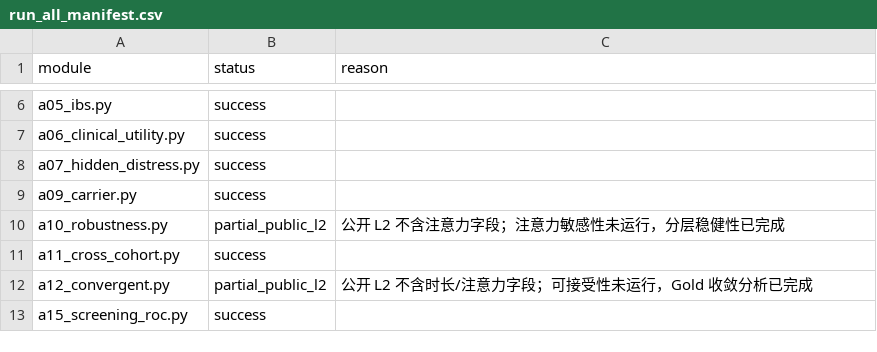
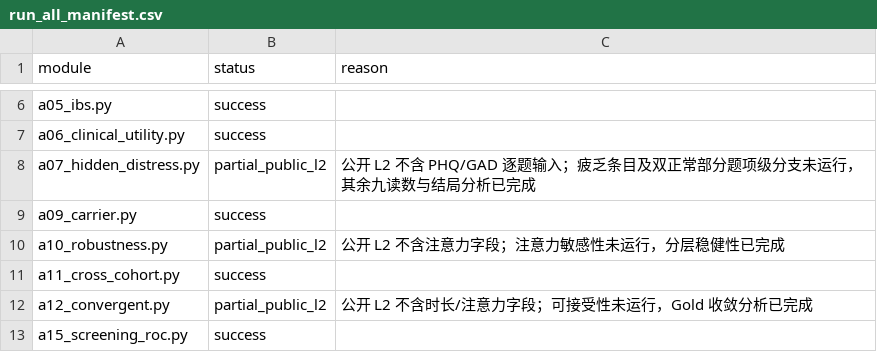
Before and after one commit to hololink17/HCF-P3-Validation, a CSV file: data_output/run_all_manifest.csv, drawn as a sheet; only a part is shown, gaps mark what is left out.

```diff
--- a/data_output/run_all_manifest.csv
+++ b/data_output/run_all_manifest.csv
@@ -7,3 +7,3 @@ a05_ibs.py,success,
 a06_clinical_utility.py,success,
-a07_hidden_distress.py,success,
+a07_hidden_distress.py,partial_public_l2,公开 L2 不含 PHQ/GAD 逐题输入；疲乏条目及双正常部分题项级分支未运行，其余九读数与结局分析已完成
 a09_carrier.py,success,
```
Also changed, not shown: data_output/analysis_results/a07_hidden_distress/jianshu/a07_分析口径与边界.csv, data_output/analysis_results/a07_hidden_distress/prolific/a07_分析口径与边界.csv, 5 other files.
